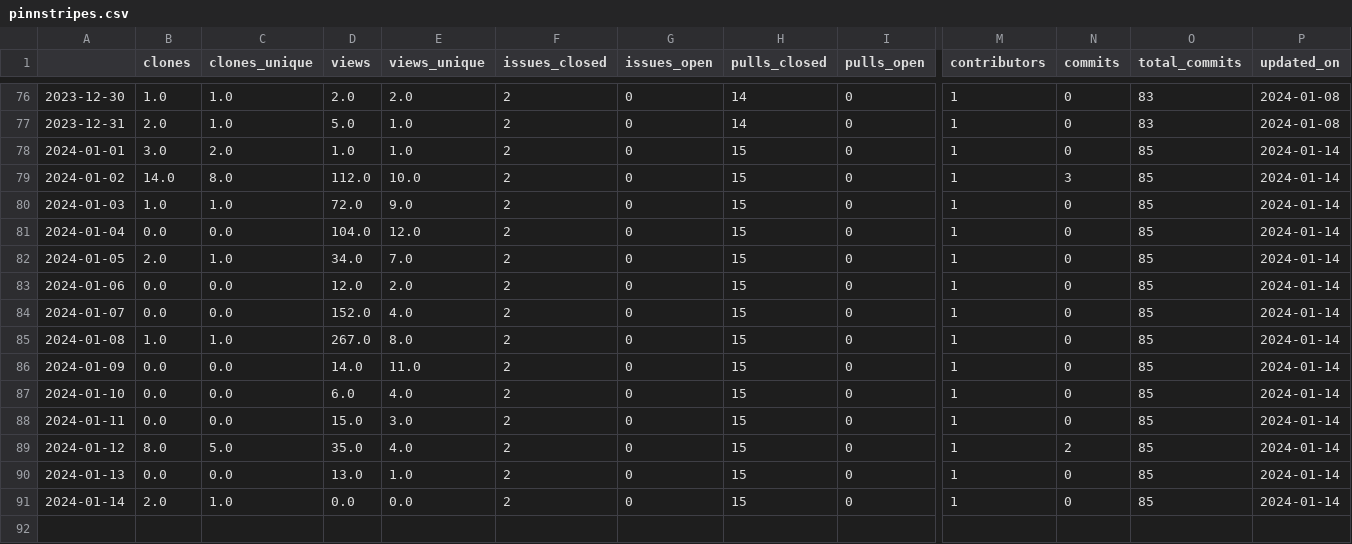
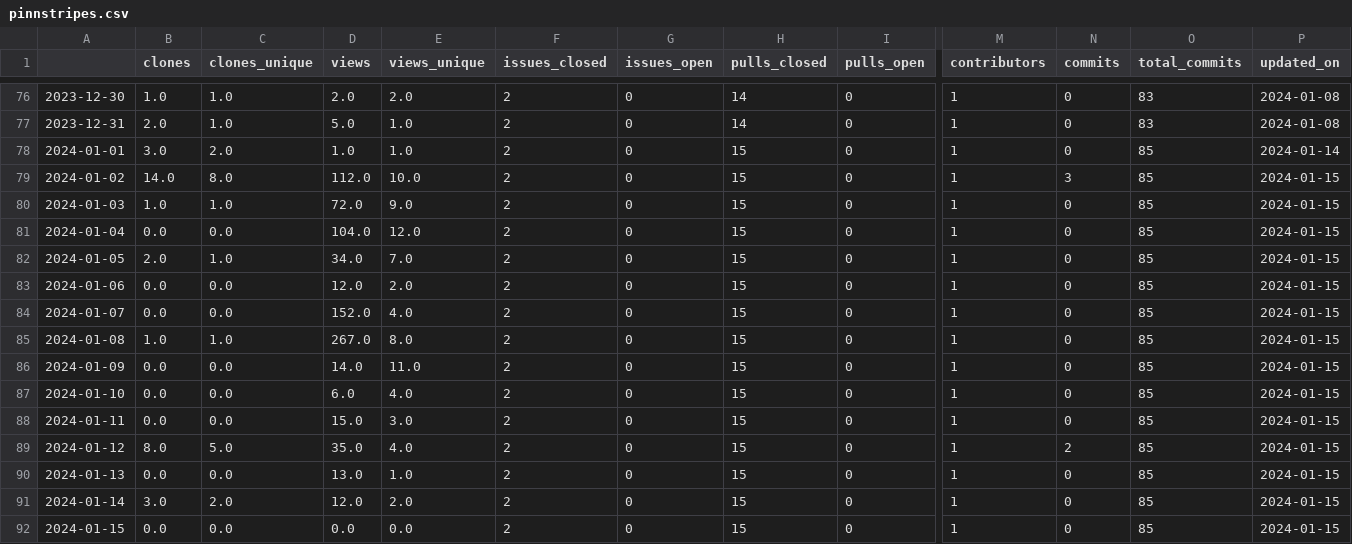
Before and after one commit to malihass/osos, a CSV file: data/pinnstripes.csv, drawn as a sheet; only a part is shown, gaps mark what is left out; rows hold the shown columns only; the diff names each change by its address in the sheet, - before the commit and + after, or states it on an @@ line.

```diff
--- a/data/pinnstripes.csv
+++ b/data/pinnstripes.csv
-P79:P91 (updated_on): 2024-01-14
+P79:P91 (updated_on): 2024-01-15
-B91 (clones): 2.0
+B91 (clones): 3.0
-C91 (clones_unique): 1.0
+C91 (clones_unique): 2.0
-D91 (views): 0.0
+D91 (views): 12.0
-E91 (views_unique): 0.0
+E91 (views_unique): 2.0
+row 92: 2024-01-15 | 0.0 | 0.0 | 0.0 | 0.0 | 2 | 0 | 15 | 0 | 1 | 0 | 85 | 2024-01-15
```
Also changed, not shown: data/pelephysics.csv, data/phase-space-sampling.csv, 10 other files.
